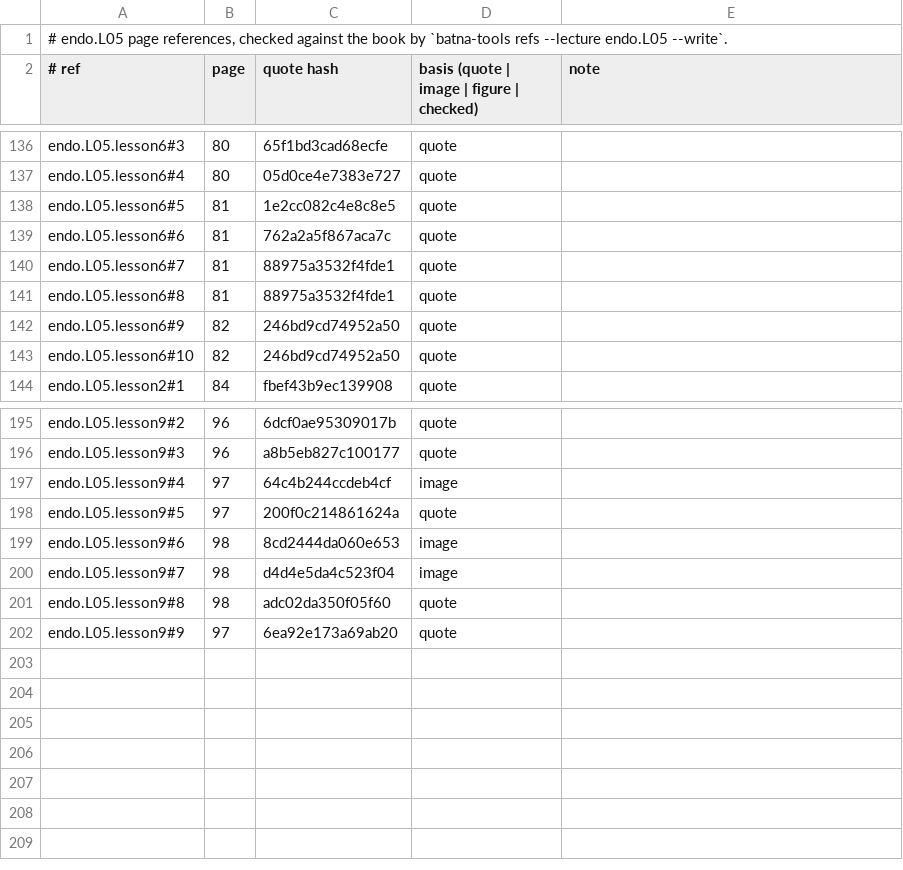
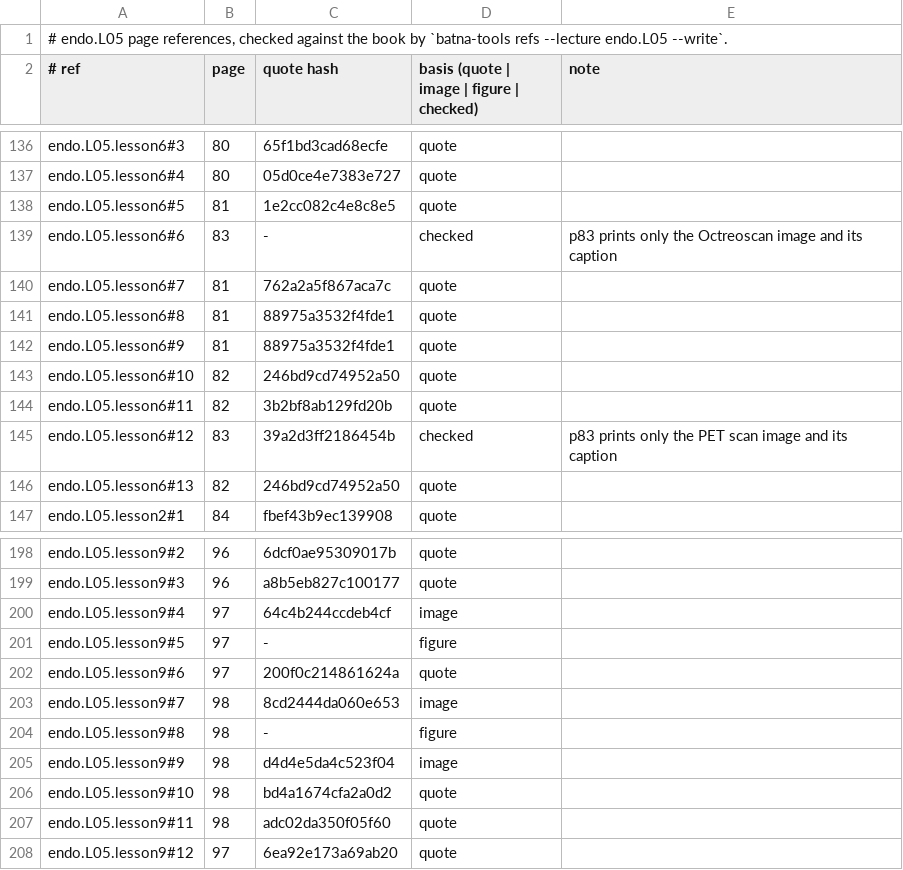
Before and after one commit to MohamedRef/Batna-app, a TSV file: content/book-refs/endo/L05.tsv, drawn as a sheet; only a part is shown, gaps mark what is left out.

Commit message:
endo.L05 book figures: 6 placed, 1 skipped (#983) (#1034)
Part of #983.

```diff
--- a/content/book-refs/endo/L05.tsv
+++ b/content/book-refs/endo/L05.tsv
@@ -138,7 +138,10 @@ endo.L05.lesson6#4	80	05d0ce4e7383e727	quote
 endo.L05.lesson6#5	81	1e2cc082c4e8c8e5	quote	
-endo.L05.lesson6#6	81	762a2a5f867aca7c	quote	
-endo.L05.lesson6#7	81	88975a3532f4fde1	quote	
+endo.L05.lesson6#6	83	-	checked	p83 prints only the Octreoscan image and its caption
+endo.L05.lesson6#7	81	762a2a5f867aca7c	quote	
 endo.L05.lesson6#8	81	88975a3532f4fde1	quote	
-endo.L05.lesson6#9	82	246bd9cd74952a50	quote	
+endo.L05.lesson6#9	81	88975a3532f4fde1	quote	
 endo.L05.lesson6#10	82	246bd9cd74952a50	quote	
+endo.L05.lesson6#11	82	3b2bf8ab129fd20b	quote	
+endo.L05.lesson6#12	83	39a2d3ff2186454b	checked	p83 prints only the PET scan image and its caption
+endo.L05.lesson6#13	82	246bd9cd74952a50	quote	
 endo.L05.lesson2#1	84	fbef43b9ec139908	quote	
@@ -197,6 +200,9 @@ endo.L05.lesson9#3	96	a8b5eb827c100177	quote
 endo.L05.lesson9#4	97	64c4b244ccdeb4cf	image	
-endo.L05.lesson9#5	97	200f0c214861624a	quote	
-endo.L05.lesson9#6	98	8cd2444da060e653	image	
-endo.L05.lesson9#7	98	d4d4e5da4c523f04	image	
-endo.L05.lesson9#8	98	adc02da350f05f60	quote	
-endo.L05.lesson9#9	97	6ea92e173a69ab20	quote	
+endo.L05.lesson9#5	97	-	figure	
+endo.L05.lesson9#6	97	200f0c214861624a	quote	
+endo.L05.lesson9#7	98	8cd2444da060e653	image	
+endo.L05.lesson9#8	98	-	figure	
+endo.L05.lesson9#9	98	d4d4e5da4c523f04	image	
+endo.L05.lesson9#10	98	bd4a1674cfa2a0d2	quote	
+endo.L05.lesson9#11	98	adc02da350f05f60	quote	
+endo.L05.lesson9#12	97	6ea92e173a69ab20	quote	
```
Also changed, not shown: 9 other files.
